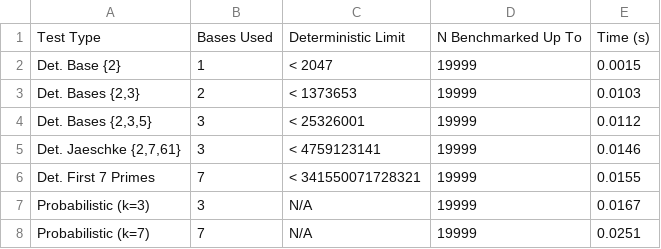
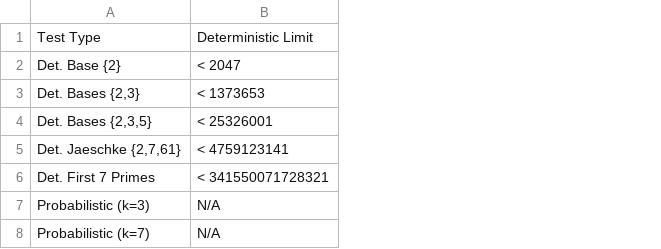
Before and after one commit to barakbarclay/CS_5080, a CSV file: Project 3/Deliverable 2/deterministic_benchmark_comparison.csv, drawn as a sheet; the diff names each change by its address in the sheet, - before the commit and + after, or states it on an @@ line.

```diff
--- a/Project 3/Deliverable 2/deterministic_benchmark_comparison.csv
+++ b/Project 3/Deliverable 2/deterministic_benchmark_comparison.csv
-column B, rows 1-8: Bases Used | 1 | 2 | 3 | 3 | 7 | 3 | 7
-column D, rows 1-8: N Benchmarked Up To | 19999 | 19999 | 19999 | 19999 | 19999 | 19999 | 19999
-column E, rows 1-8: Time (s) | 0.0015 | 0.0103 | 0.0112 | 0.0146 | 0.0155 | 0.0167 | 0.0251
```
Also changed, not shown: Project 3/Deliverable 2/deterministic_primality_tests_results.csv, 2 other files.
